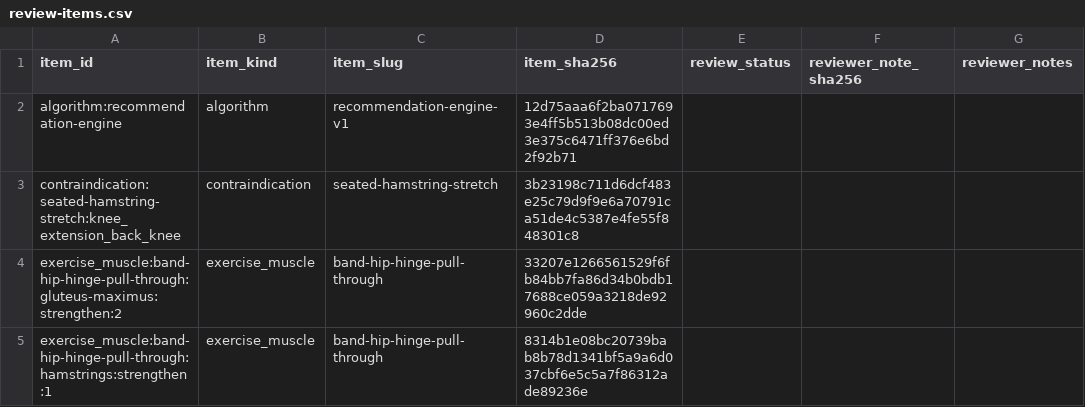
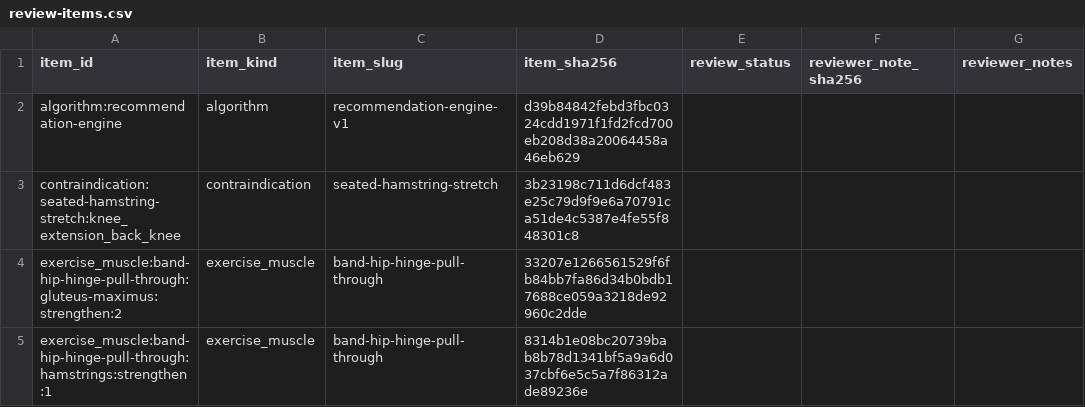
Before and after one commit to ZeroSum-Solutions/posture-ai, a CSV file: docs/qa/hg03/review-items.csv, drawn as a sheet; only a part is shown.

Commit message:
docs(plan): correct the gate-4 framing and add the HG-03 review workbook
Verified against the repo and the live production schema: no HG-03 approval has
ever existed. The only release row anywhere is the local test fixture pointing
at a fake receipt, and the governance test asserts the seed fabricates zero
approved releases. Production has none of the three governance tables.

Gate 4 is therefore a first approval over all 281 inventory items, not a delta,
and it needs the governance migration applied to production first -- which is
not inert. Records that the gate fails closed, so merging the redesign does not
depend on it.

```diff
--- a/docs/qa/hg03/review-items.csv
+++ b/docs/qa/hg03/review-items.csv
@@ -1,3 +1,3 @@
 "item_id","item_kind","item_slug","item_sha256","review_status","reviewer_note_sha256","reviewer_notes"
-"algorithm:recommendation-engine","algorithm","recommendation-engine-v1","12d75aaa6f2ba0717693e4ff5b513b08dc00ed3e375c6471ff376e6bd2f92b71","","",""
+"algorithm:recommendation-engine","algorithm","recommendation-engine-v1","d39b84842febd3fbc0324cdd1971f1fd2fcd700eb208d38a20064458a46eb629","","",""
 "contraindication:seated-hamstring-stretch:knee_extension_back_knee","contraindication","seated-hamstring-stretch","3b23198c711d6dcf483e25c79d9f9e6a70791ca51de4c5387e4fe55f848301c8","","",""
```
Also changed, not shown: 1 other file.
